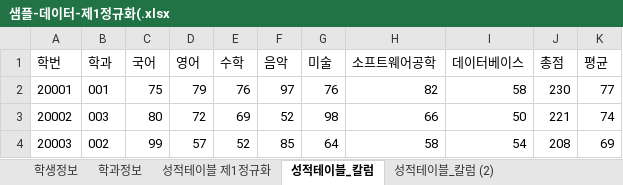
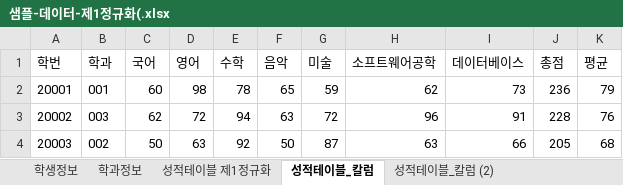
Before and after one commit to Eungyeol41/Biz_403_2021_04_DBMS, an Excel workbook: 학사관리 샘플데이터/샘플-데이터-제1정규화(.xlsx, sheet 성적테이블_칼럼, drawn as a sheet; only a part is shown; values as stored, in another font and other column widths than the file's, no borders; the diff covers the shown part only; the diff names each change by its address in the sheet, - before the commit and + after, or states it on an @@ line.

```diff
--- a/학사관리 샘플데이터/샘플-데이터-제1정규화(.xlsx (sheet 성적테이블_칼럼)
+++ b/학사관리 샘플데이터/샘플-데이터-제1정규화(.xlsx (sheet 성적테이블_칼럼)
-C2 (국어): 75
+C2 (국어): 60
-D2 (영어): 79
+D2 (영어): 98
-E2 (수학): 76
+E2 (수학): 78
-F2 (음악): 97
+F2 (음악): 65
-G2 (미술): 76
+G2 (미술): 59
-H2 (소프트웨어공학): 82
+H2 (소프트웨어공학): 62
-I2 (데이터베이스): 58
+I2 (데이터베이스): 73
-J2 (총점): 230
+J2 (총점): 236
-K2 (평균): 77
+K2 (평균): 79
-C3 (국어): 80
+C3 (국어): 62
-E3 (수학): 69
+E3 (수학): 94
-F3 (음악): 52
+F3 (음악): 63
-G3 (미술): 98
+G3 (미술): 72
-H3 (소프트웨어공학): 66
+H3 (소프트웨어공학): 96
-I3 (데이터베이스): 50
+I3 (데이터베이스): 91
-J3 (총점): 221
+J3 (총점): 228
-K3 (평균): 74
+K3 (평균): 76
-C4 (국어): 99
+C4 (국어): 50
-D4 (영어): 57
+D4 (영어): 63
-E4 (수학): 52
+E4 (수학): 92
-F4 (음악): 85
+F4 (음악): 50
-G4 (미술): 64
+G4 (미술): 87
-H4 (소프트웨어공학): 58
+H4 (소프트웨어공학): 63
-I4 (데이터베이스): 54
+I4 (데이터베이스): 66
-J4 (총점): 208
+J4 (총점): 205
-K4 (평균): 69
+K4 (평균): 68
```
Also changed, not shown: 856 edited cells elsewhere in this sheet, sheet 성적테이블_칼럼 (2), sheet 학생정보, charts or pictures, 6 other files.
